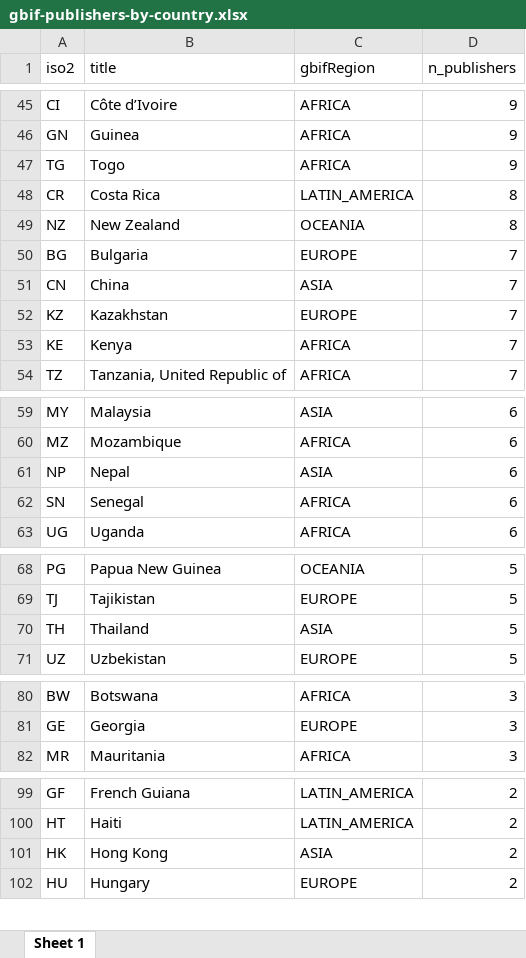
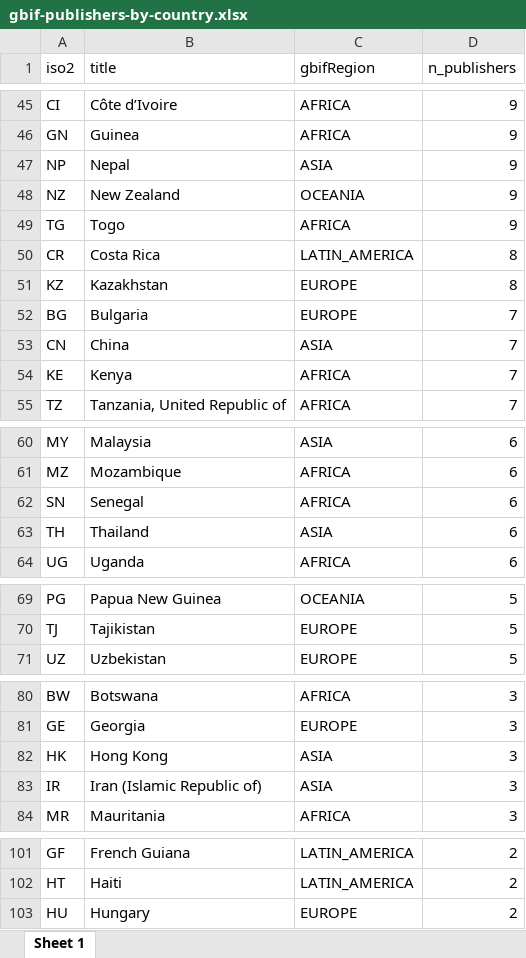
Before and after one commit to jhnwllr/gbif-publishers-by-country, an Excel workbook: exports/gbif-publishers-by-country.xlsx, sheet Sheet 1, drawn as a sheet; only a part is shown, gaps mark what is left out; values as stored, in another font and other column widths than the file's, no borders; removed rows and columns are numbered as before the commit, all else as after; the diff covers the shown part only; the diff names each change by its address in the sheet, - before the commit and + after, or states it on an @@ line.

```diff
--- a/exports/gbif-publishers-by-country.xlsx (sheet Sheet 1)
+++ b/exports/gbif-publishers-by-country.xlsx (sheet Sheet 1)
+row 47: NP | Nepal | ASIA | 9
+row 48: NZ | New Zealand | OCEANIA | 9
-row 49: NZ | New Zealand | OCEANIA | 8
+row 51: KZ | Kazakhstan | EUROPE | 8
-row 52: KZ | Kazakhstan | EUROPE | 7
-row 61: NP | Nepal | ASIA | 6
+row 63: TH | Thailand | ASIA | 6
-row 70: TH | Thailand | ASIA | 5
+row 82: HK | Hong Kong | ASIA | 3
+row 83: IR | Iran (Islamic Republic of) | ASIA | 3
-row 101: HK | Hong Kong | ASIA | 2
```
Also changed, not shown: 7 added rows, 8 removed rows and 7 edited cells elsewhere in this sheet, 2 other files.
